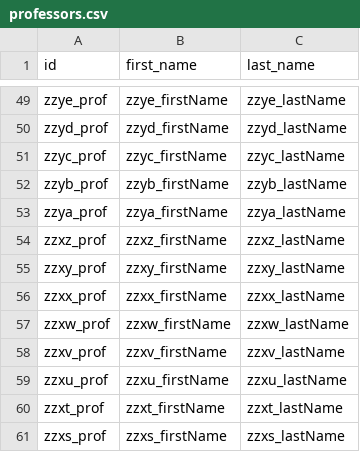
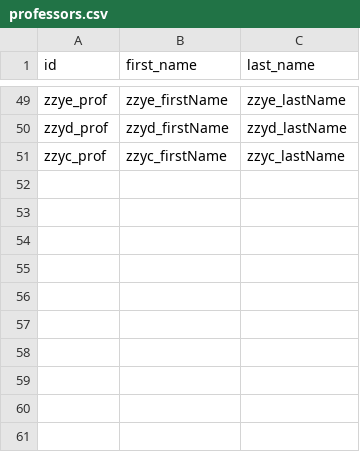
Before and after one commit to jjurinci/scheduler_system, a CSV file: src/generate_input/csvs/professors.csv, drawn as a sheet; only a part is shown, gaps mark what is left out.

```diff
--- a/src/generate_input/csvs/professors.csv
+++ b/src/generate_input/csvs/professors.csv
@@ -51,11 +51 @@ zzyd_prof,zzyd_firstName,zzyd_lastName
 zzyc_prof,zzyc_firstName,zzyc_lastName
-zzyb_prof,zzyb_firstName,zzyb_lastName
-zzya_prof,zzya_firstName,zzya_lastName
-zzxz_prof,zzxz_firstName,zzxz_lastName
-zzxy_prof,zzxy_firstName,zzxy_lastName
-zzxx_prof,zzxx_firstName,zzxx_lastName
-zzxw_prof,zzxw_firstName,zzxw_lastName
-zzxv_prof,zzxv_firstName,zzxv_lastName
-zzxu_prof,zzxu_firstName,zzxu_lastName
-zzxt_prof,zzxt_firstName,zzxt_lastName
-zzxs_prof,zzxs_firstName,zzxs_lastName
```
Also changed, not shown: src/generate_input/csvs/classrooms.csv, src/generate_input/csvs/rasps.csv, 11 other files.
